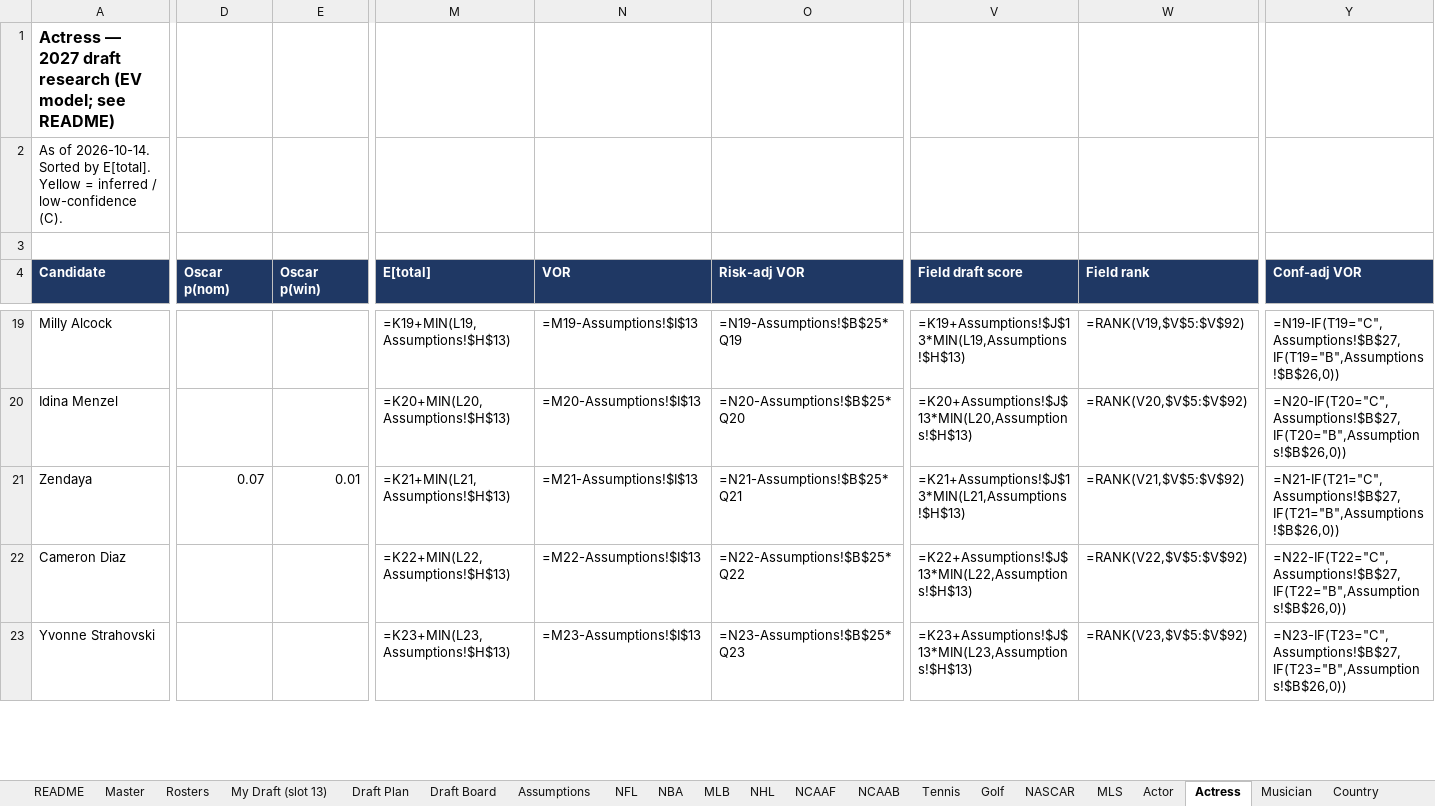
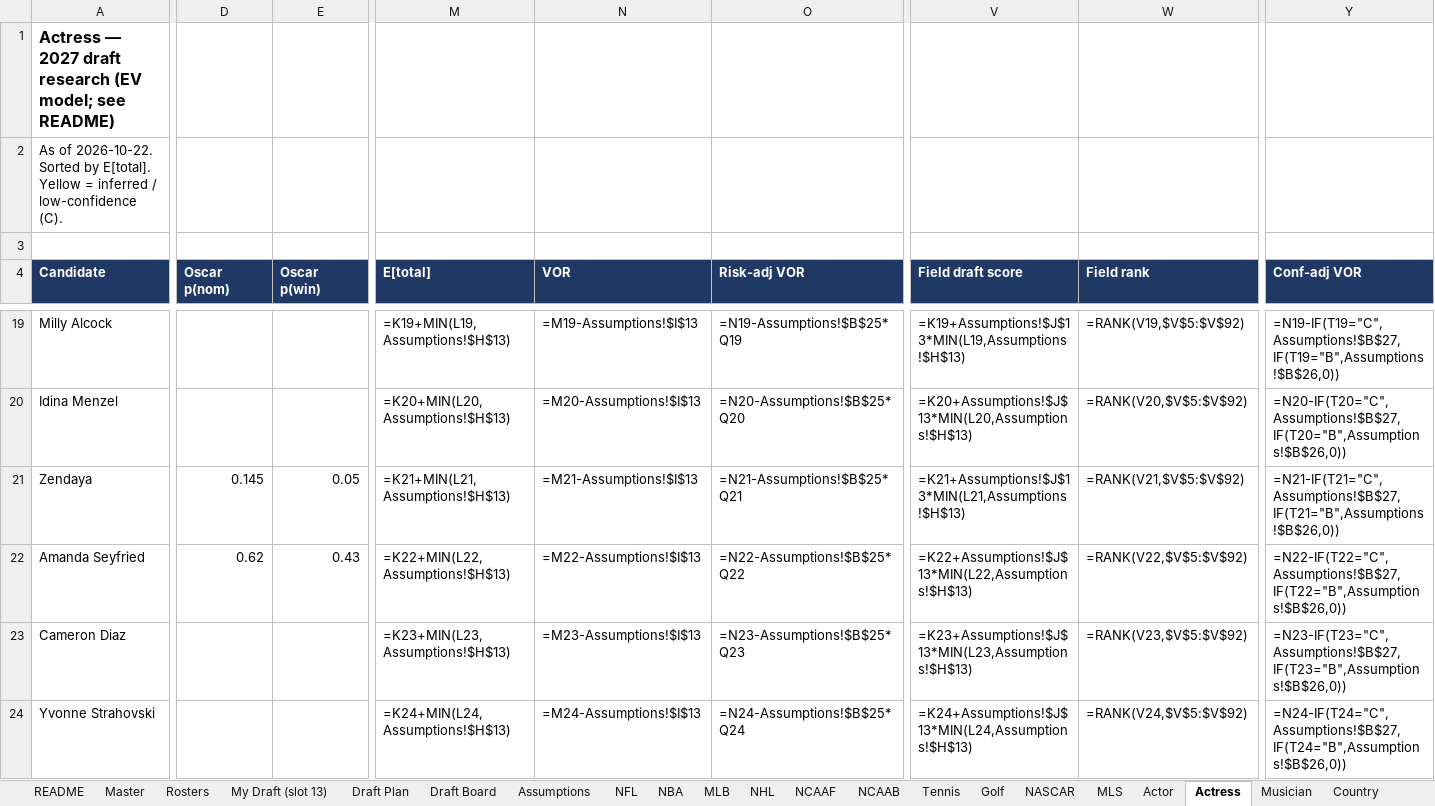
Before and after one commit to akorch16/fantasy_life, an Excel workbook: draft_guide/Fantasy_Life_2027_Draft_Research.xlsx, sheet Actress, drawn as a sheet; only a part is shown, gaps mark what is left out; values as stored, in another font and other column widths than the file's, no borders; formulas without a stored value are shown as written; addresses are those after the commit; rows hold the shown columns only; the diff covers the shown part only; the diff names each change by its address in the sheet, - before the commit and + after, or states it on an @@ line.

```diff
--- a/draft_guide/Fantasy_Life_2027_Draft_Research.xlsx (sheet Actress)
+++ b/draft_guide/Fantasy_Life_2027_Draft_Research.xlsx (sheet Actress)
-A2 (Candidate): As of 2026-10-14. Sorted by…
+A2 (Candidate): As of 2026-10-22. Sorted by…
-D21 (Oscar p(nom)): 0.07
+D21 (Oscar p(nom)): 0.145
-E21 (Oscar p(win)): 0.01
+E21 (Oscar p(win)): 0.05
+row 22: Amanda Seyfried | 0.62 | 0.43 | =K22+MIN(L22,Assumptions!$H$13) | =M22-Assumptions!$I$13 | =N22-Assumptions!$B$25*Q22 | =K22+Assumptions!$J$13*MIN(L22,Assumptions!$H$13) | =RANK(V22,$V$5:$V$92) | =N22-IF(T22="C",Assumptions!$B$27,IF(T22="B",Assumptions!$B$26,0))
-M23 (E[total]): =K22+MIN(L22,Assumptions!$H$13)
+M23 (E[total]): =K23+MIN(L23,Assumptions!$H$13)
-N23 (VOR): =M22-Assumptions!$I$13
+N23 (VOR): =M23-Assumptions!$I$13
-O23 (Risk-adj VOR): =N22-Assumptions!$B$25*Q22
+O23 (Risk-adj VOR): =N23-Assumptions!$B$25*Q23
-V23 (Field draft score): =K22+Assumptions!$J$13*MIN(L22,Assumptions!$H$13)
+V23 (Field draft score): =K23+Assumptions!$J$13*MIN(L23,Assumptions!$H$13)
-W23 (Field rank): =RANK(V22,$V$5:$V$92)
+W23 (Field rank): =RANK(V23,$V$5:$V$92)
-Y23 (Conf-adj VOR): =N22-IF(T22="C",Assumptions!$B$27,IF(T22="B",Assumptions!$B$26,0))
+Y23 (Conf-adj VOR): =N23-IF(T23="C",Assumptions!$B$27,IF(T23="B",Assumptions!$B$26,0))
-M24 (E[total]): =K23+MIN(L23,Assumptions!$H$13)
+M24 (E[total]): =K24+MIN(L24,Assumptions!$H$13)
-N24 (VOR): =M23-Assumptions!$I$13
+N24 (VOR): =M24-Assumptions!$I$13
-O24 (Risk-adj VOR): =N23-Assumptions!$B$25*Q23
+O24 (Risk-adj VOR): =N24-Assumptions!$B$25*Q24
-V24 (Field draft score): =K23+Assumptions!$J$13*MIN(L23,Assumptions!$H$13)
+V24 (Field draft score): =K24+Assumptions!$J$13*MIN(L24,Assumptions!$H$13)
-W24 (Field rank): =RANK(V23,$V$5:$V$92)
+W24 (Field rank): =RANK(V24,$V$5:$V$92)
-Y24 (Conf-adj VOR): =N23-IF(T23="C",Assumptions!$B$27,IF(T23="B",Assumptions!$B$26,0))
+Y24 (Conf-adj VOR): =N24-IF(T24="C",Assumptions!$B$27,IF(T24="B",Assumptions!$B$26,0))
```
Also changed, not shown: 7 added rows, 8 removed rows and 132 edited cells elsewhere in this sheet, sheet Draft Board, sheet QA, sheet NHL, sheet NFL, sheet NBA, sheet Actor, 15 more sheets, 16 other files.
